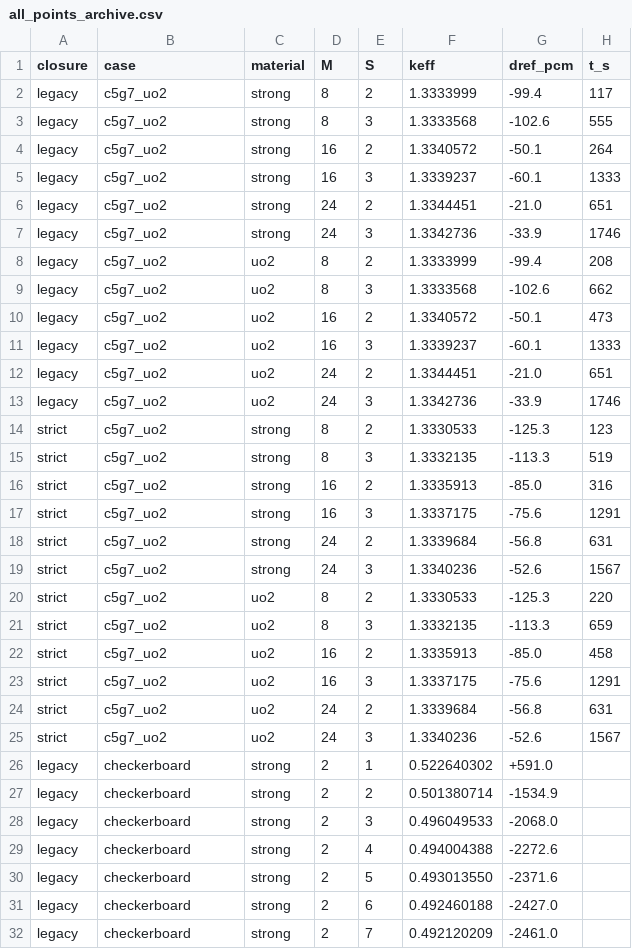
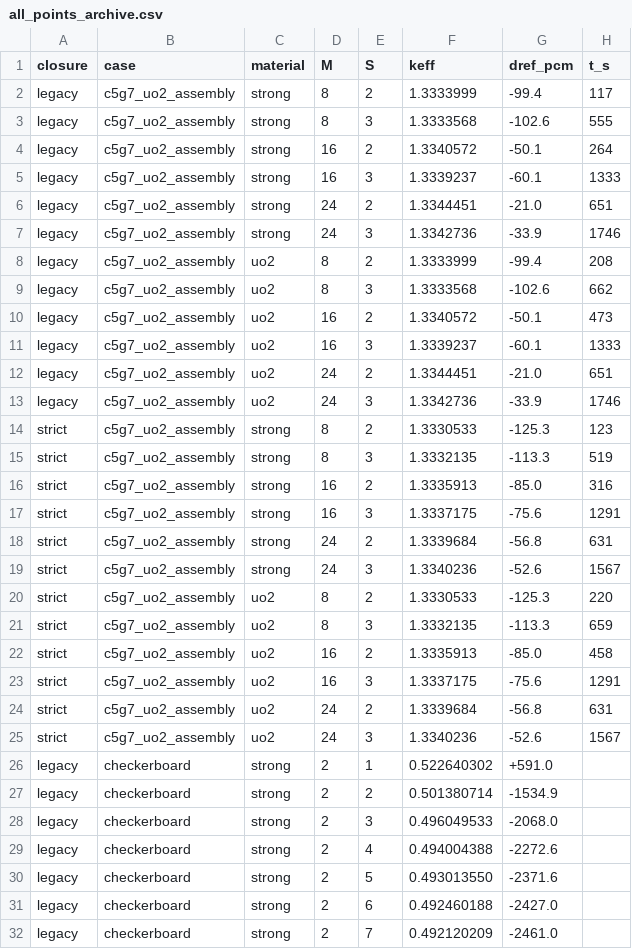
Before and after one commit to xycjscs/OpenPSN, a CSV file: paper_strict/data/all_points_archive.csv, drawn as a sheet; only a part is shown; the diff covers the shown part only.

```diff
--- a/paper_strict/data/all_points_archive.csv
+++ b/paper_strict/data/all_points_archive.csv
@@ -1,26 +1,26 @@
 closure,case,material,M,S,keff,dref_pcm,t_s
-legacy,c5g7_uo2,strong,8,2,1.3333999,-99.4,117
-legacy,c5g7_uo2,strong,8,3,1.3333568,-102.6,555
-legacy,c5g7_uo2,strong,16,2,1.3340572,-50.1,264
-legacy,c5g7_uo2,strong,16,3,1.3339237,-60.1,1333
-legacy,c5g7_uo2,strong,24,2,1.3344451,-21.0,651
-legacy,c5g7_uo2,strong,24,3,1.3342736,-33.9,1746
-legacy,c5g7_uo2,uo2,8,2,1.3333999,-99.4,208
-legacy,c5g7_uo2,uo2,8,3,1.3333568,-102.6,662
-legacy,c5g7_uo2,uo2,16,2,1.3340572,-50.1,473
-legacy,c5g7_uo2,uo2,16,3,1.3339237,-60.1,1333
-legacy,c5g7_uo2,uo2,24,2,1.3344451,-21.0,651
-legacy,c5g7_uo2,uo2,24,3,1.3342736,-33.9,1746
-strict,c5g7_uo2,strong,8,2,1.3330533,-125.3,123
-strict,c5g7_uo2,strong,8,3,1.3332135,-113.3,519
-strict,c5g7_uo2,strong,16,2,1.3335913,-85.0,316
-strict,c5g7_uo2,strong,16,3,1.3337175,-75.6,1291
-strict,c5g7_uo2,strong,24,2,1.3339684,-56.8,631
-strict,c5g7_uo2,strong,24,3,1.3340236,-52.6,1567
-strict,c5g7_uo2,uo2,8,2,1.3330533,-125.3,220
-strict,c5g7_uo2,uo2,8,3,1.3332135,-113.3,659
-strict,c5g7_uo2,uo2,16,2,1.3335913,-85.0,458
-strict,c5g7_uo2,uo2,16,3,1.3337175,-75.6,1291
-strict,c5g7_uo2,uo2,24,2,1.3339684,-56.8,631
-strict,c5g7_uo2,uo2,24,3,1.3340236,-52.6,1567
+legacy,c5g7_uo2_assembly,strong,8,2,1.3333999,-99.4,117
+legacy,c5g7_uo2_assembly,strong,8,3,1.3333568,-102.6,555
+legacy,c5g7_uo2_assembly,strong,16,2,1.3340572,-50.1,264
+legacy,c5g7_uo2_assembly,strong,16,3,1.3339237,-60.1,1333
+legacy,c5g7_uo2_assembly,strong,24,2,1.3344451,-21.0,651
+legacy,c5g7_uo2_assembly,strong,24,3,1.3342736,-33.9,1746
+legacy,c5g7_uo2_assembly,uo2,8,2,1.3333999,-99.4,208
+legacy,c5g7_uo2_assembly,uo2,8,3,1.3333568,-102.6,662
+legacy,c5g7_uo2_assembly,uo2,16,2,1.3340572,-50.1,473
+legacy,c5g7_uo2_assembly,uo2,16,3,1.3339237,-60.1,1333
+legacy,c5g7_uo2_assembly,uo2,24,2,1.3344451,-21.0,651
+legacy,c5g7_uo2_assembly,uo2,24,3,1.3342736,-33.9,1746
+strict,c5g7_uo2_assembly,strong,8,2,1.3330533,-125.3,123
+strict,c5g7_uo2_assembly,strong,8,3,1.3332135,-113.3,519
+strict,c5g7_uo2_assembly,strong,16,2,1.3335913,-85.0,316
+strict,c5g7_uo2_assembly,strong,16,3,1.3337175,-75.6,1291
+strict,c5g7_uo2_assembly,strong,24,2,1.3339684,-56.8,631
+strict,c5g7_uo2_assembly,strong,24,3,1.3340236,-52.6,1567
+strict,c5g7_uo2_assembly,uo2,8,2,1.3330533,-125.3,220
+strict,c5g7_uo2_assembly,uo2,8,3,1.3332135,-113.3,659
+strict,c5g7_uo2_assembly,uo2,16,2,1.3335913,-85.0,458
+strict,c5g7_uo2_assembly,uo2,16,3,1.3337175,-75.6,1291
+strict,c5g7_uo2_assembly,uo2,24,2,1.3339684,-56.8,631
+strict,c5g7_uo2_assembly,uo2,24,3,1.3340236,-52.6,1567
 legacy,checkerboard,strong,2,1,0.522640302,+591.0,
```
Also changed, not shown: 14 added rows elsewhere in this file.
